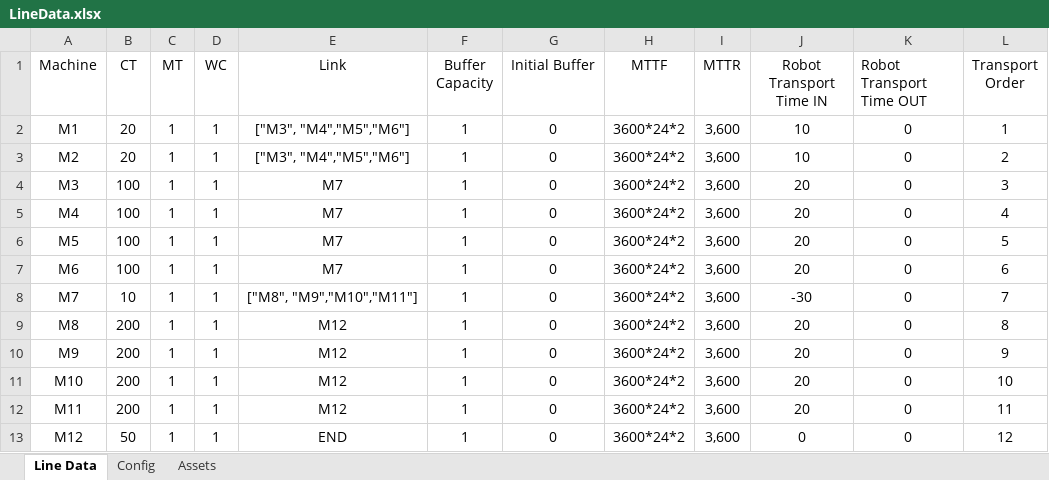
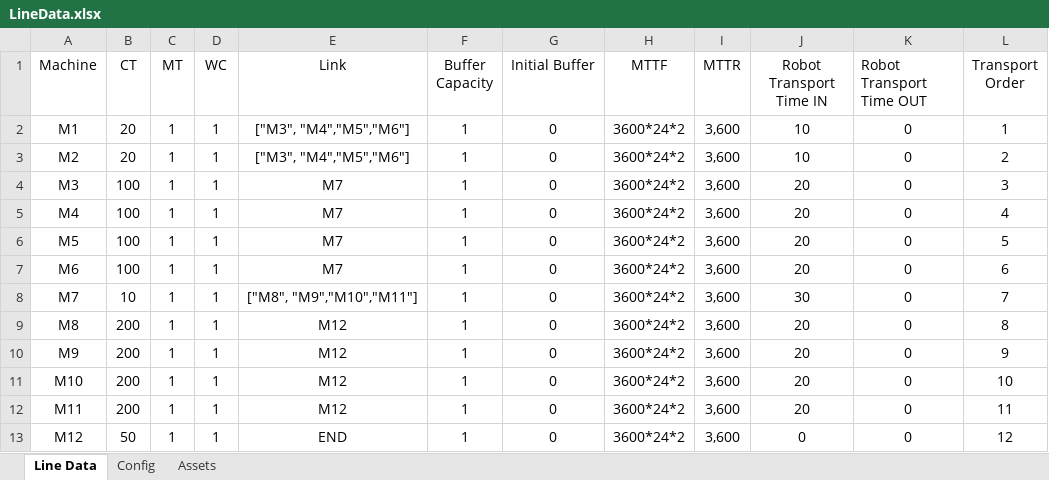
Before and after one commit to anasselhoud/PRODynamics, an Excel workbook: LineData.xlsx, sheet Line Data, drawn as a sheet; values as stored, in another font and other column widths than the file's, no borders; table styles not drawn; the diff names each change by its address in the sheet, - before the commit and + after, or states it on an @@ line.

```diff
--- a/LineData.xlsx (sheet Line Data)
+++ b/LineData.xlsx (sheet Line Data)
-J8 (Robot Transport Time IN): -30
+J8 (Robot Transport Time IN): 30
```
Also changed, not shown: 6 other files.
